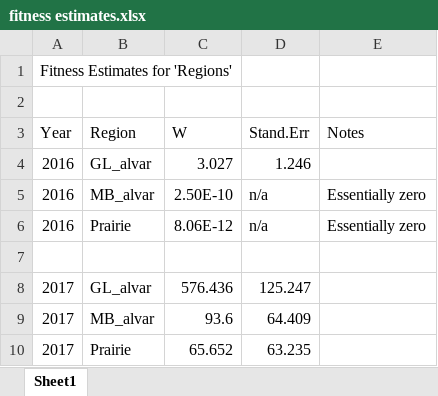
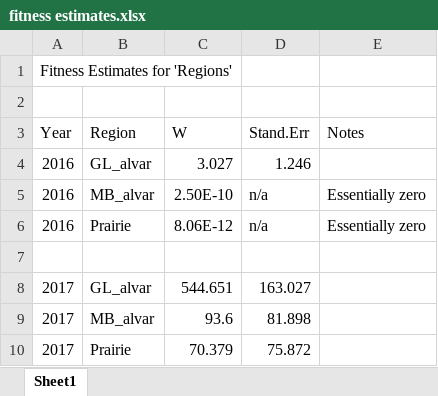
Before and after one commit to zeb-yoko/geum-aster, an Excel workbook: fitness estimates.xlsx, sheet Sheet1, drawn as a sheet; values as stored, in another font and other column widths than the file's, no borders; the diff names each change by its address in the sheet, - before the commit and + after, or states it on an @@ line.

Commit message:
Oops! Previous commit did not use sum of 2016 and 2017 seed mass as total fitness for 2017 analysis. This update corrects that, and also provides updated fitness estiamtes to spreadsheet

```diff
--- a/fitness estimates.xlsx (sheet Sheet1)
+++ b/fitness estimates.xlsx (sheet Sheet1)
-C8 (W): 576.436
+C8 (W): 544.651
-D8 (Stand.Err): 125.247
+D8 (Stand.Err): 163.027
-D9 (Stand.Err): 64.409
+D9 (Stand.Err): 81.898
-C10 (W): 65.652
+C10 (W): 70.379
-D10 (Stand.Err): 63.235
+D10 (Stand.Err): 75.872
```
Also changed, not shown: 1 other file.
